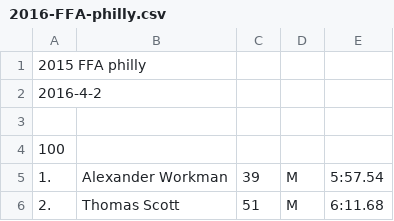
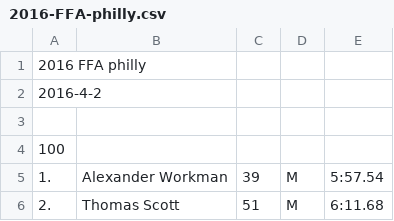
Before and after one commit to joduncan/RaceScoring, a CSV file: data/2016-FFA-philly.csv, drawn as a sheet; only a part is shown.

Commit message:
fixed year

```diff
--- a/data/2016-FFA-philly.csv
+++ b/data/2016-FFA-philly.csv
@@ -1,2 +1,2 @@
-2015 FFA philly
+2016 FFA philly
 2016-4-2
```
